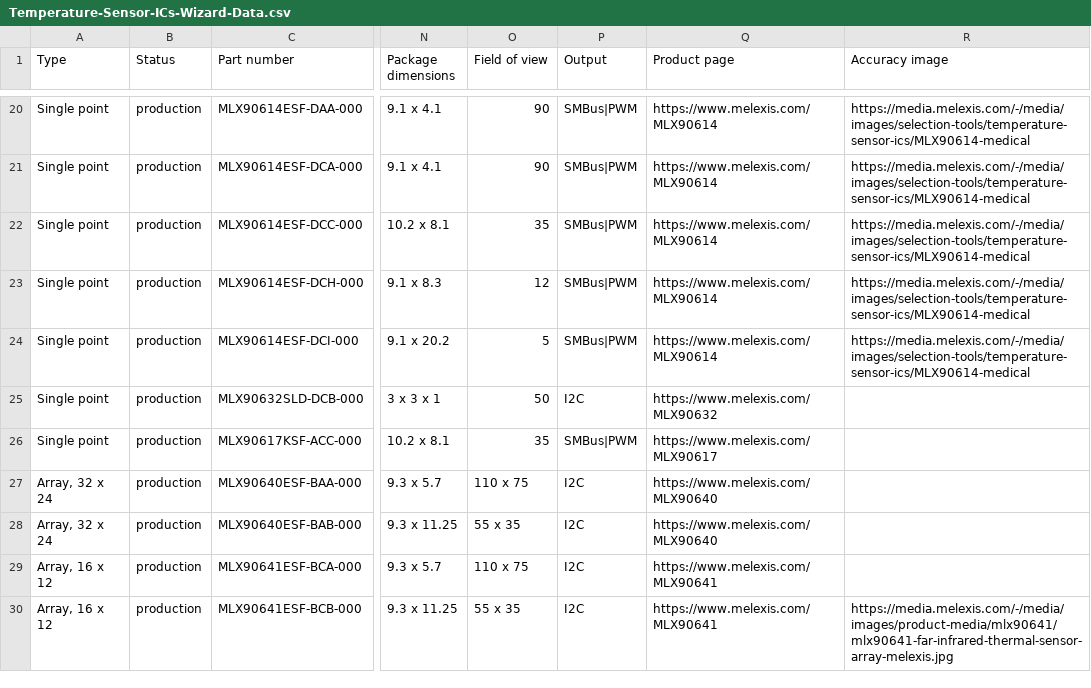
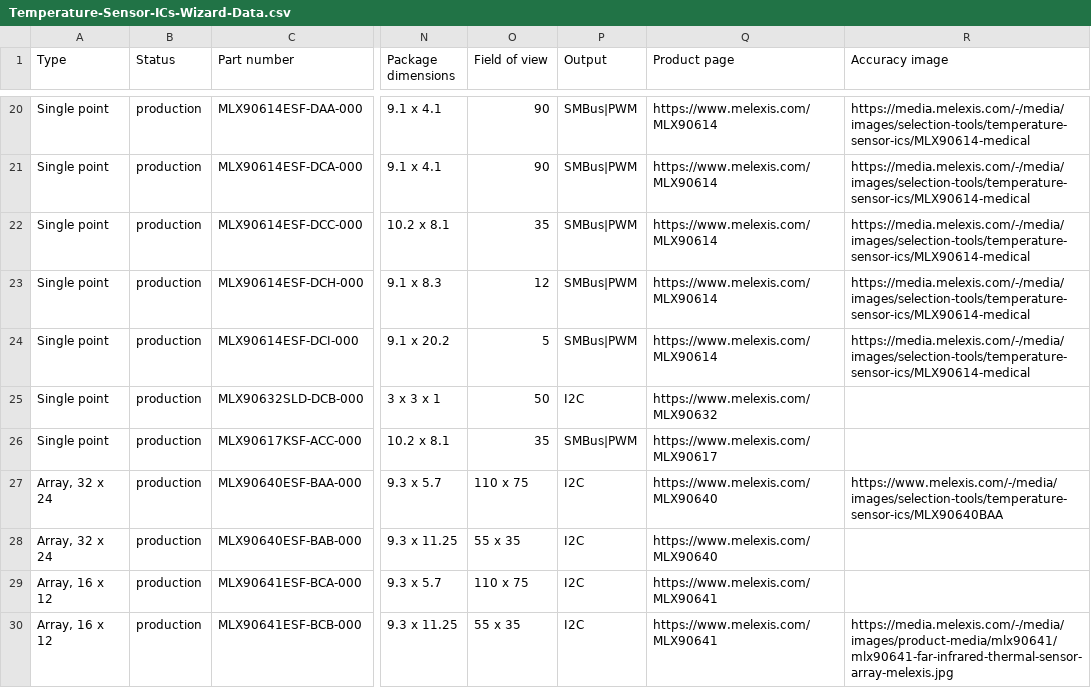
Before and after one commit to MelexisBC/Wizard--Temperature-Sensor-ICs-Data, a CSV file: Temperature-Sensor-ICs-Wizard-Data.csv, drawn as a sheet; only a part is shown, gaps mark what is left out; the diff names each change by its address in the sheet, - before the commit and + after, or states it on an @@ line.

Commit message:
Wizard - Temperature sensor ICs - Google sheet updated

```diff
--- a/Temperature-Sensor-ICs-Wizard-Data.csv
+++ b/Temperature-Sensor-ICs-Wizard-Data.csv
-R27 (Accuracy image): (empty)
+R27 (Accuracy image): https://www.melexis.com/-/media/images/selection-tools/temperature-sensor-ics/MLX90640BAA
```
